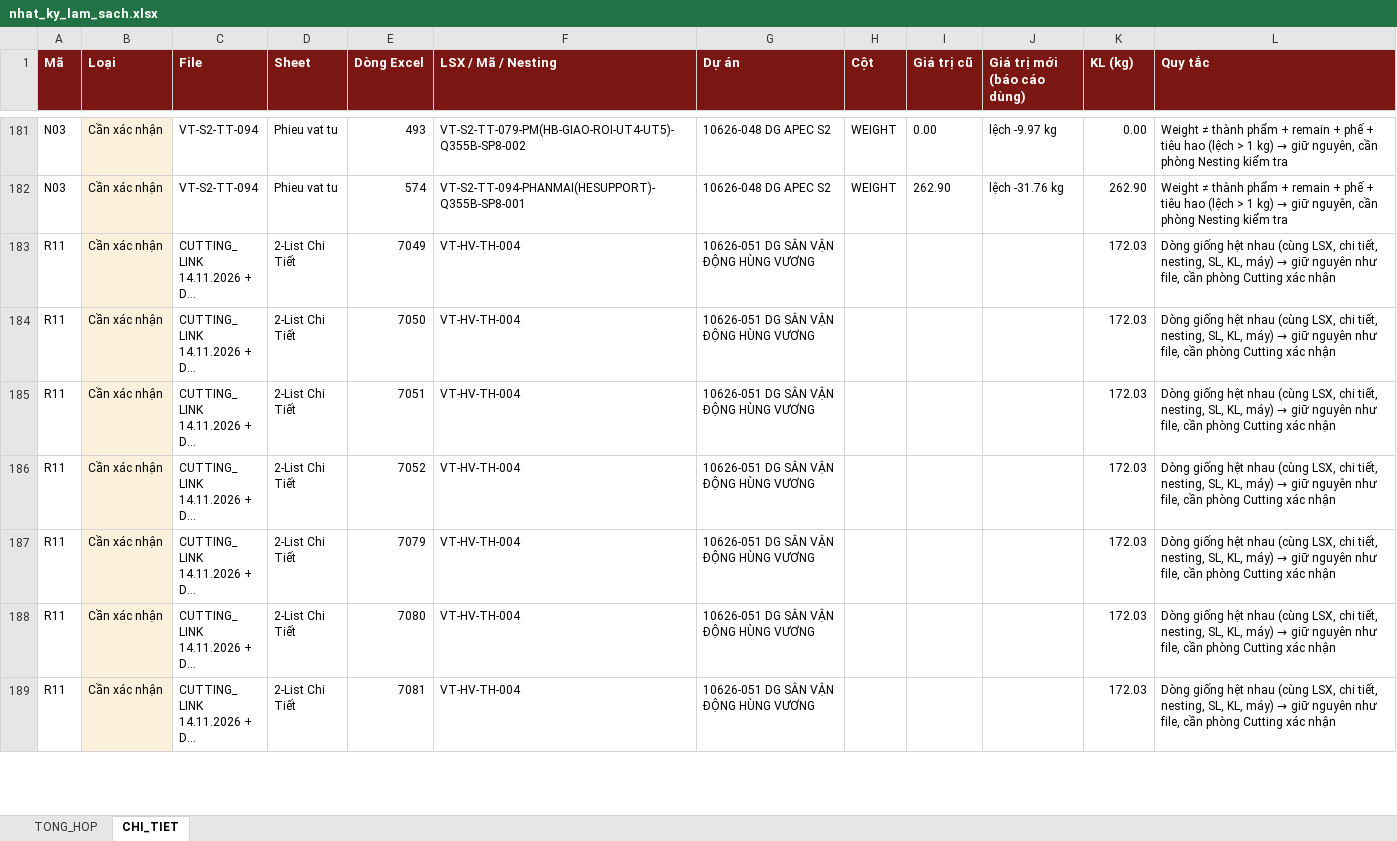
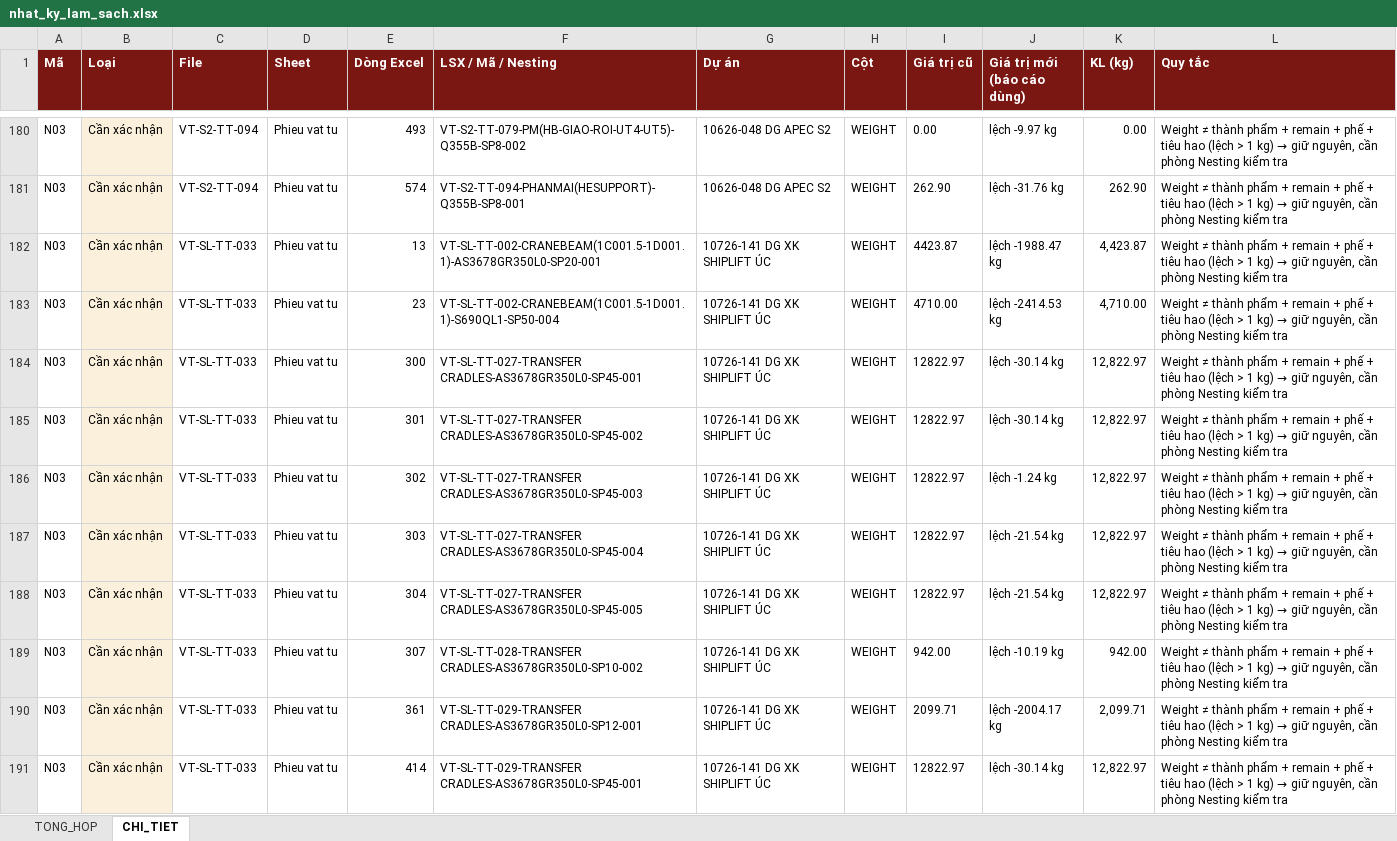
Before and after one commit to phucpt-hub/DDC-Shipyard, an Excel workbook: lich_su/2026-11-14/nhat_ky_lam_sach.xlsx, sheet CHI_TIET, drawn as a sheet; only a part is shown, gaps mark what is left out; the shorter side is filled out with more unchanged rows; long unchanged cells end in …; values as stored, in another font and other column widths than the file's, no borders; the diff covers the shown part only; the diff names each change by its address in the sheet, - before the commit and + after, or states it on an @@ line.

```diff
--- a/lich_su/2026-11-14/nhat_ky_lam_sach.xlsx (sheet CHI_TIET)
+++ b/lich_su/2026-11-14/nhat_ky_lam_sach.xlsx (sheet CHI_TIET)
+row 182: N03 | Cần xác nhận | VT-SL-TT-033 | Phieu vat tu | 13 | VT-SL-TT-002-CRANEBEAM(1C001.5-1D001.1)-AS3678GR350L0-SP20-001 | 10726-141 DG XK SHIPLIFT ÚC | WEIGHT | 4423.87 | lệch -1988.47 kg | 4,423.87 | Weight ≠ thành phẩm + remain + phế + tiêu hao (lệch > 1 kg) → giữ nguyên, cần phòng Nesting kiểm tra
+row 183: N03 | Cần xác nhận | VT-SL-TT-033 | Phieu vat tu | 23 | VT-SL-TT-002-CRANEBEAM(1C001.5-1D001.1)-S690QL1-SP50-004 | 10726-141 DG XK SHIPLIFT ÚC | WEIGHT | 4710.00 | lệch -2414.53 kg | 4,710.00 | Weight ≠ thành phẩm + remain + phế + tiêu hao (lệch > 1 kg) → giữ nguyên, cần phòng Nesting kiểm tra
+row 184: N03 | Cần xác nhận | VT-SL-TT-033 | Phieu vat tu | 300 | VT-SL-TT-027-TRANSFER CRADLES-AS3678GR350L0-SP45-001 | 10726-141 DG XK SHIPLIFT ÚC | WEIGHT | 12822.97 | lệch -30.14 kg | 12,822.97 | Weight ≠ thành phẩm + remain + phế + tiêu hao (lệch > 1 kg) → giữ nguyên, cần phòng Nesting kiểm tra
+row 185: N03 | Cần xác nhận | VT-SL-TT-033 | Phieu vat tu | 301 | VT-SL-TT-027-TRANSFER CRADLES-AS3678GR350L0-SP45-002 | 10726-141 DG XK SHIPLIFT ÚC | WEIGHT | 12822.97 | lệch -30.14 kg | 12,822.97 | Weight ≠ thành phẩm + remain + phế + tiêu hao (lệch > 1 kg) → giữ nguyên, cần phòng Nesting kiểm tra
+row 186: N03 | Cần xác nhận | VT-SL-TT-033 | Phieu vat tu | 302 | VT-SL-TT-027-TRANSFER CRADLES-AS3678GR350L0-SP45-003 | 10726-141 DG XK SHIPLIFT ÚC | WEIGHT | 12822.97 | lệch -1.24 kg | 12,822.97 | Weight ≠ thành phẩm + remain + phế + tiêu hao (lệch > 1 kg) → giữ nguyên, cần phòng Nesting kiểm tra
+row 187: N03 | Cần xác nhận | VT-SL-TT-033 | Phieu vat tu | 303 | VT-SL-TT-027-TRANSFER CRADLES-AS3678GR350L0-SP45-004 | 10726-141 DG XK SHIPLIFT ÚC | WEIGHT | 12822.97 | lệch -21.54 kg | 12,822.97 | Weight ≠ thành phẩm + remain + phế + tiêu hao (lệch > 1 kg) → giữ nguyên, cần phòng Nesting kiểm tra
+row 188: N03 | Cần xác nhận | VT-SL-TT-033 | Phieu vat tu | 304 | VT-SL-TT-027-TRANSFER CRADLES-AS3678GR350L0-SP45-005 | 10726-141 DG XK SHIPLIFT ÚC | WEIGHT | 12822.97 | lệch -21.54 kg | 12,822.97 | Weight ≠ thành phẩm + remain + phế + tiêu hao (lệch > 1 kg) → giữ nguyên, cần phòng Nesting kiểm tra
+row 189: N03 | Cần xác nhận | VT-SL-TT-033 | Phieu vat tu | 307 | VT-SL-TT-028-TRANSFER CRADLES-AS3678GR350L0-SP10-002 | 10726-141 DG XK SHIPLIFT ÚC | WEIGHT | 942.00 | lệch -10.19 kg | 942.00 | Weight ≠ thành phẩm + remain + phế + tiêu hao (lệch > 1 kg) → giữ nguyên, cần phòng Nesting kiểm tra
+row 190: N03 | Cần xác nhận | VT-SL-TT-033 | Phieu vat tu | 361 | VT-SL-TT-029-TRANSFER CRADLES-AS3678GR350L0-SP12-001 | 10726-141 DG XK SHIPLIFT ÚC | WEIGHT | 2099.71 | lệch -2004.17 kg | 2,099.71 | Weight ≠ thành phẩm + remain + phế + tiêu hao (lệch > 1 kg) → giữ nguyên, cần phòng Nesting kiểm tra
+row 191: N03 | Cần xác nhận | VT-SL-TT-033 | Phieu vat tu | 414 | VT-SL-TT-029-TRANSFER CRADLES-AS3678GR350L0-SP45-001 | 10726-141 DG XK SHIPLIFT ÚC | WEIGHT | 12822.97 | lệch -30.14 kg | 12,822.97 | Weight ≠ thành phẩm + remain + phế + tiêu hao (lệch > 1 kg) → giữ nguyên, cần phòng Nesting kiểm tra
```
Also changed, not shown: 155 added rows, 1 removed row and 3 edited cells elsewhere in this sheet, sheet TONG_HOP, nhat_ky_lam_sach.xlsx, 34 other files.
